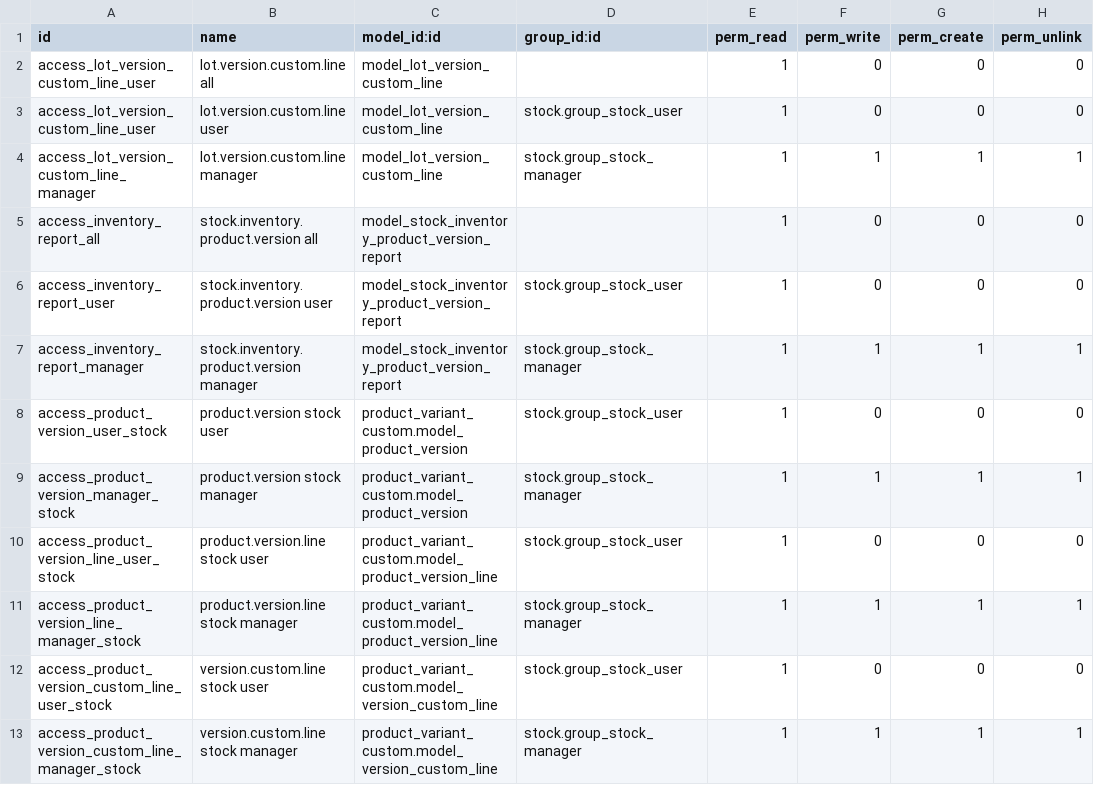
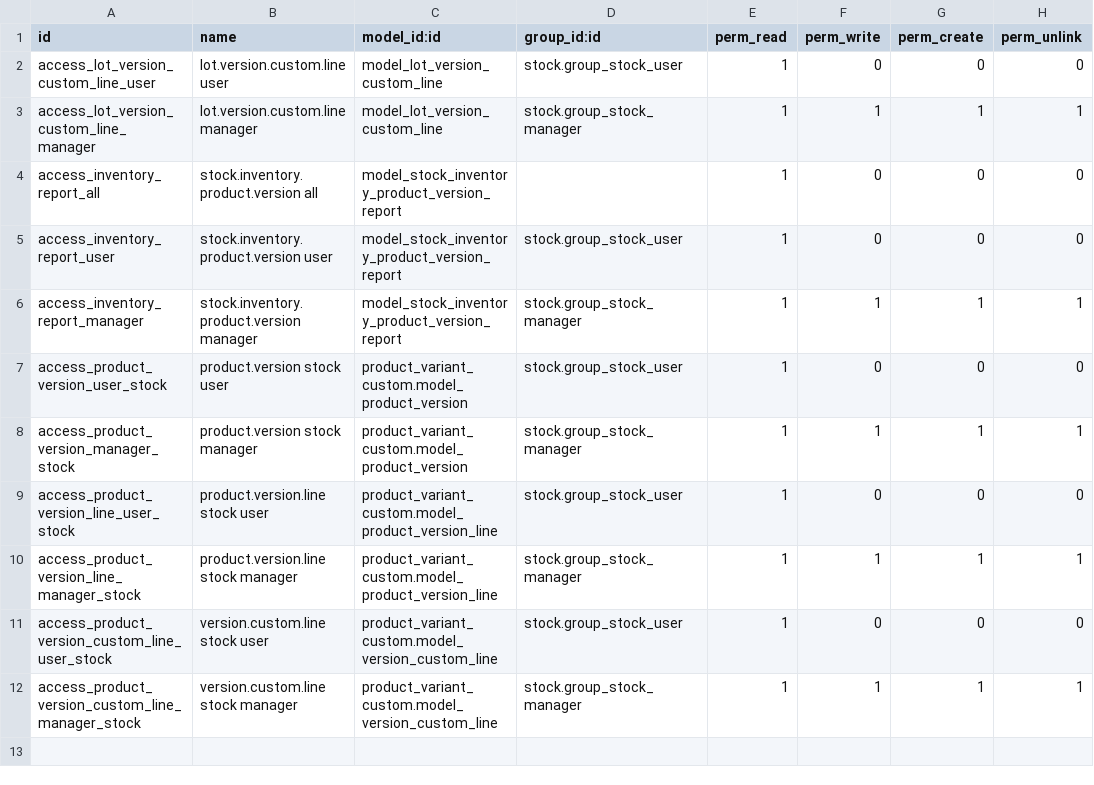
Before and after one commit to avanzosc/mrp-addons, a CSV file: product_variant_custom_stock/security/ir.model.access.csv, drawn as a sheet; the diff names each change by its address in the sheet, - before the commit and + after, or states it on an @@ line.

```diff
--- a/product_variant_custom_stock/security/ir.model.access.csv
+++ b/product_variant_custom_stock/security/ir.model.access.csv
-row 2: access_lot_version_custom_line_user | lot.version.custom.line all | model_lot_version_custom_line |  | 1 | 0 | 0 | 0
```
Also changed, not shown: mrp_production_custom_variants_inherited_attributes/security/ir.model.access.csv, 24 other files.
